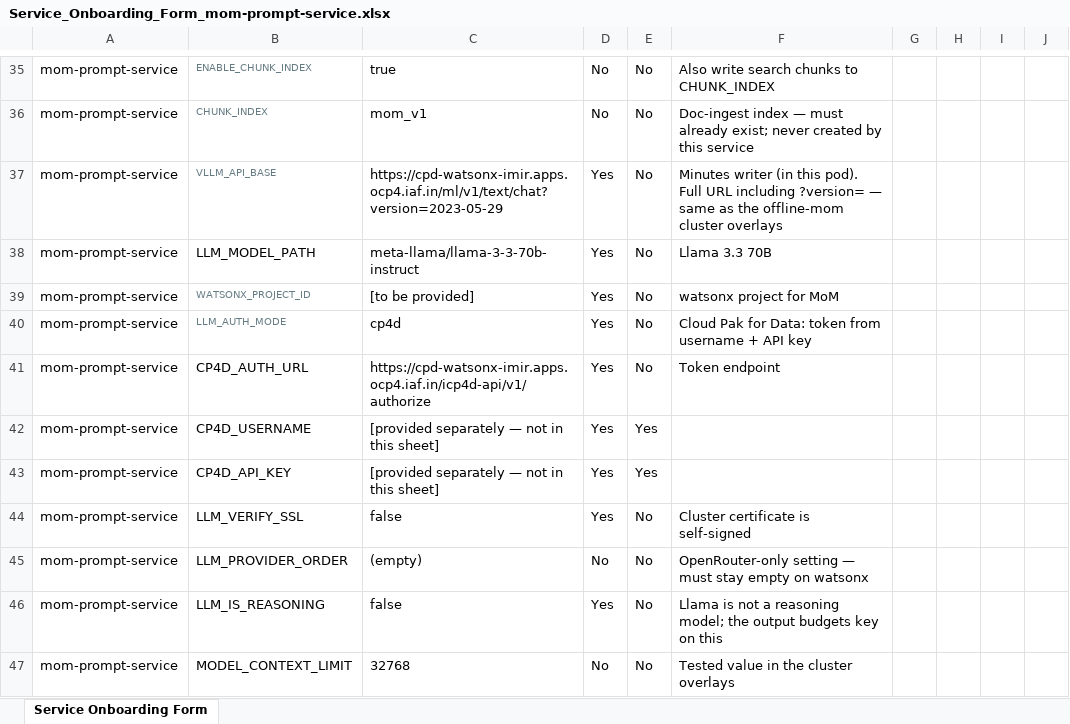
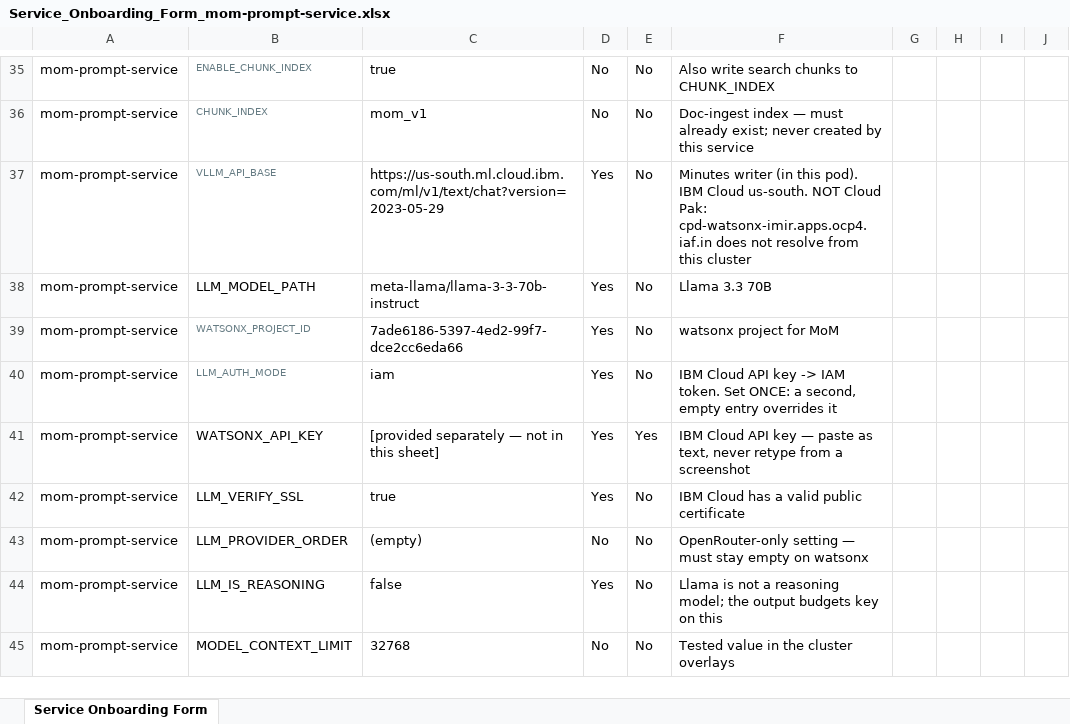
Before and after one commit to Shxbhxm07/momPromptService, an Excel workbook: deploy/Service_Onboarding_Form_mom-prompt-service.xlsx, sheet Service Onboarding Form, drawn as a sheet; only a part is shown, gaps mark what is left out; values as stored, in another font and other column widths than the file's, no borders; removed rows and columns are numbered as before the commit, all else as after; the diff names each change by its address in the sheet, - before the commit and + after, or states it on an @@ line.

```diff
--- a/deploy/Service_Onboarding_Form_mom-prompt-service.xlsx (sheet Service Onboarding Form)
+++ b/deploy/Service_Onboarding_Form_mom-prompt-service.xlsx (sheet Service Onboarding Form)
-C37: https://cpd-watsonx-imir.apps.ocp4.iaf.in/ml/v1/text/chat?version=2023-05-29
+C37: https://us-south.ml.cloud.ibm.com/ml/v1/text/chat?version=2023-05-29
-F37: …this pod). Full URL including ?version= — same as the offline-mom cluster overlays
+F37: …this pod). IBM Cloud us-south. NOT Cloud Pak: cpd-watsonx-imir.apps.ocp4.iaf.in does not resolve from this cluster
-C39: [to be provided]
+C39: 7ade6186-5397-4ed2-99f7-dce2cc6eda66
-C40: cp4d
+C40: iam
-F40: Cloud Pak for Data: token from username + API key
+F40: IBM Cloud API key -> IAM token. Set ONCE: a second, empty entry overrides it
-row 41: mom-prompt-service | CP4D_AUTH_URL | https://cpd-watsonx-imir.apps.ocp4.iaf.in/icp4d-api/v1/authorize | Yes | No | Token endpoint
-row 42: mom-prompt-service | CP4D_USERNAME | [provided separately — not in this sheet] | Yes | Yes
-B41: CP4D_API_KEY
+B41: WATSONX_API_KEY
-F41: (empty)
+F41: IBM Cloud API key — paste as text, never retype from a screenshot
-C42: false
+C42: true
-F42: Cluster certificate is self-signed
+F42: IBM Cloud has a valid public certificate
```
Also changed, not shown: 3 other files.
